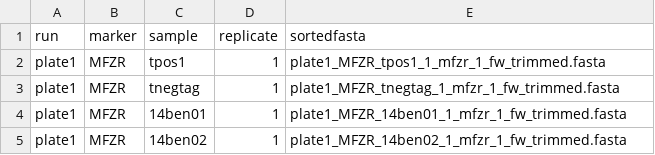
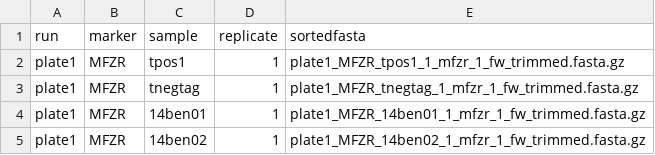
Before and after one commit to meglecz/vtamR, a TSV file: vtamR_test/vtam/sorted/sortedinfo.tsv, drawn as a sheet.

```diff
--- a/vtamR_test/vtam/sorted/sortedinfo.tsv
+++ b/vtamR_test/vtam/sorted/sortedinfo.tsv
@@ -1,5 +1,5 @@
 "run"	"marker"	"sample"	"replicate"	"sortedfasta"
-"plate1"	"MFZR"	"tpos1"	1	"plate1_MFZR_tpos1_1_mfzr_1_fw_trimmed.fasta"
-"plate1"	"MFZR"	"tnegtag"	1	"plate1_MFZR_tnegtag_1_mfzr_1_fw_trimmed.fasta"
-"plate1"	"MFZR"	"14ben01"	1	"plate1_MFZR_14ben01_1_mfzr_1_fw_trimmed.fasta"
-"plate1"	"MFZR"	"14ben02"	1	"plate1_MFZR_14ben02_1_mfzr_1_fw_trimmed.fasta"
+"plate1"	"MFZR"	"tpos1"	1	"plate1_MFZR_tpos1_1_mfzr_1_fw_trimmed.fasta.gz"
+"plate1"	"MFZR"	"tnegtag"	1	"plate1_MFZR_tnegtag_1_mfzr_1_fw_trimmed.fasta.gz"
+"plate1"	"MFZR"	"14ben01"	1	"plate1_MFZR_14ben01_1_mfzr_1_fw_trimmed.fasta.gz"
+"plate1"	"MFZR"	"14ben02"	1	"plate1_MFZR_14ben02_1_mfzr_1_fw_trimmed.fasta.gz"
```
Also changed, not shown: 18 other files.
